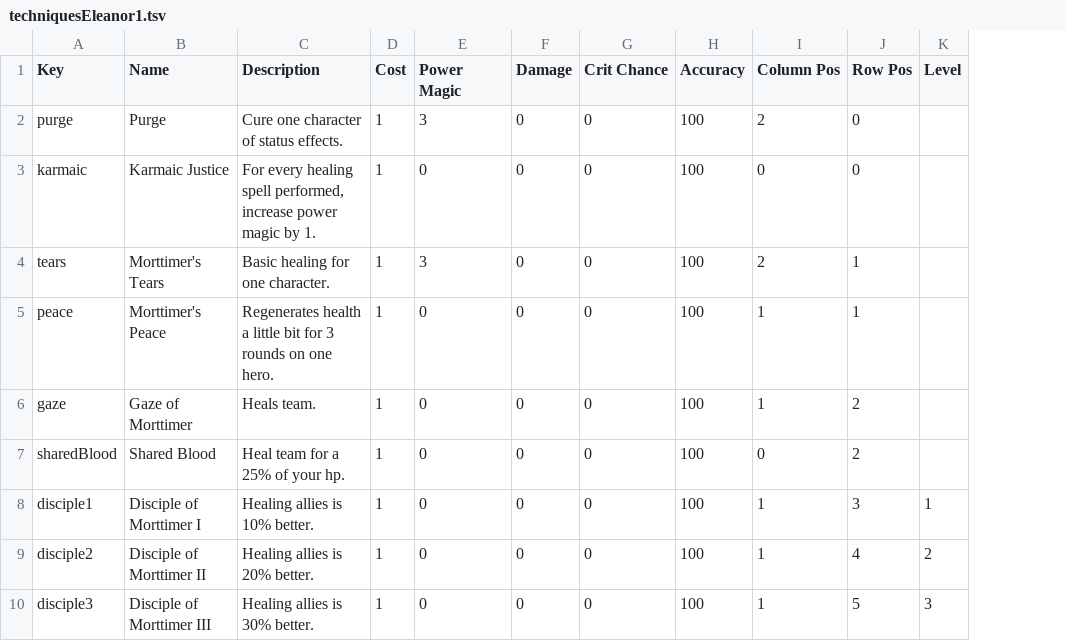
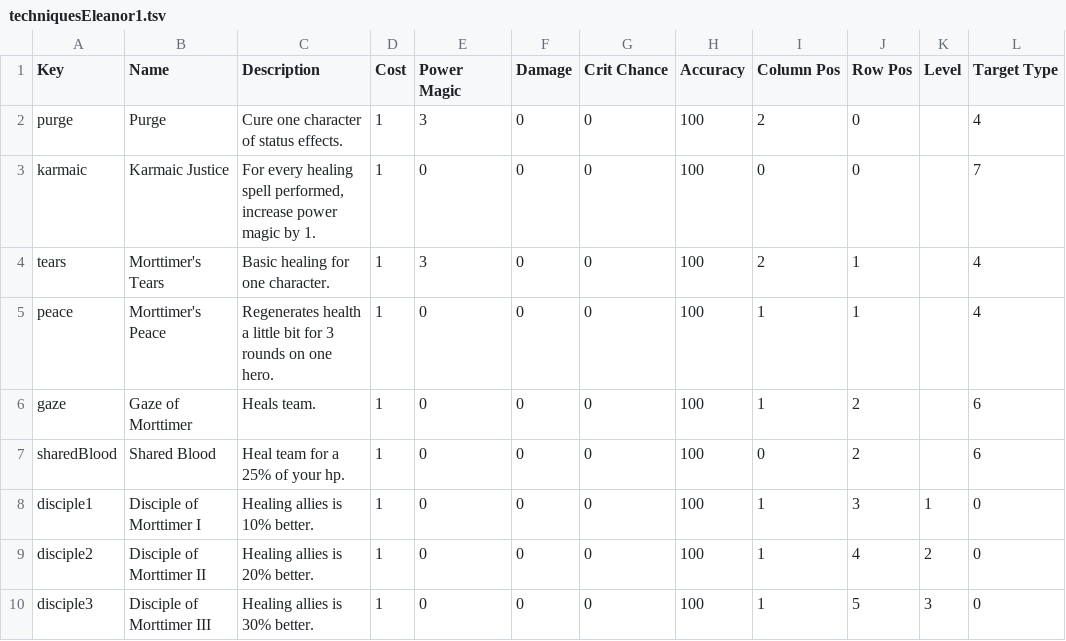
Before and after one commit to arg2502/PowerTeamRPG, a TSV file: Assets/Scripts/SkillTrees/techniquesEleanor1.tsv, drawn as a sheet; only a part is shown; the diff names each change by its address in the sheet, - before the commit and + after, or states it on an @@ line.

Commit message:
Adjusted Targeting system. Techniques now hold what their TargetType is -- passed in through the .tsv's.
* Also added starting techniques to Jethro and Eleanor. Eleanor now has basic healing. Slightly buggy (heroes can now go over max HP) but mainly works.

```diff
--- a/Assets/Scripts/SkillTrees/techniquesEleanor1.tsv
+++ b/Assets/Scripts/SkillTrees/techniquesEleanor1.tsv
+column L (Target Type), rows 2-10: 4 | 7 | 4 | 4 | 6 | 6 | 0 | 0 | 0
```
Also changed, not shown: Assets/Scripts/SkillTrees/techniquesCole1.tsv, Assets/Scripts/SkillTrees/techniquesJethro1.tsv, 18 other files.
